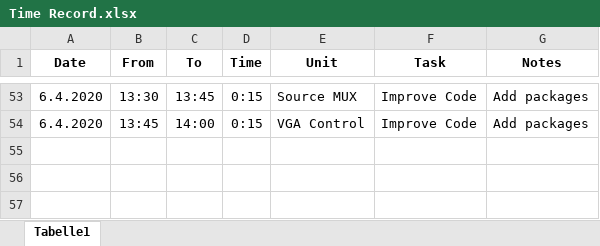
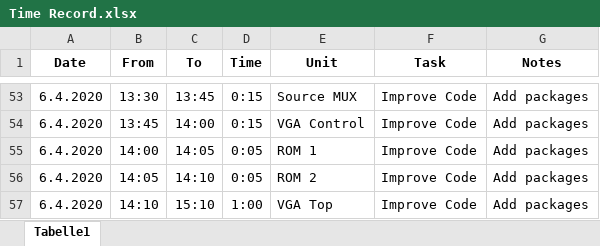
Before and after one commit to Scheams/VGA-Controller, an Excel workbook: doc/Time Record.xlsx, sheet Tabelle1, drawn as a sheet; only a part is shown, gaps mark what is left out; values as stored, in another font and other column widths than the file's, no borders; the diff names each change by its address in the sheet, - before the commit and + after, or states it on an @@ line.

Commit message:
Add packages to VGA Top

```diff
--- a/doc/Time Record.xlsx (sheet Tabelle1)
+++ b/doc/Time Record.xlsx (sheet Tabelle1)
+row 55: 6.4.2020 | 14:00 | 14:05 | 0:05 | ROM 1 | Improve Code | Add packages
+row 56: 6.4.2020 | 14:05 | 14:10 | 0:05 | ROM 2 | Improve Code | Add packages
+row 57: 6.4.2020 | 14:10 | 15:10 | 1:00 | VGA Top | Improve Code | Add packages
```
Also changed, not shown: 10 other files.
